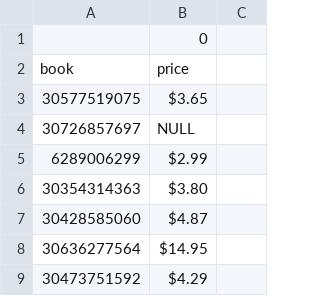
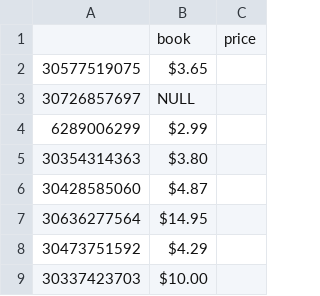
Before and after one commit to Rotheron/CS5300-Semester-Poject, a CSV file: Clean_Data/price.csv, drawn as a sheet; only a part is shown; the shorter side is filled out with more unchanged rows.

```diff
--- a/Clean_Data/price.csv
+++ b/Clean_Data/price.csv
@@ -1,3 +1,2 @@
-,0
-book,price
+,book,price
 30577519075,$3.65
```
Also changed, not shown: Clean_Data/conditions1.csv, Clean_Data/isbn10.csv, 4 other files.
